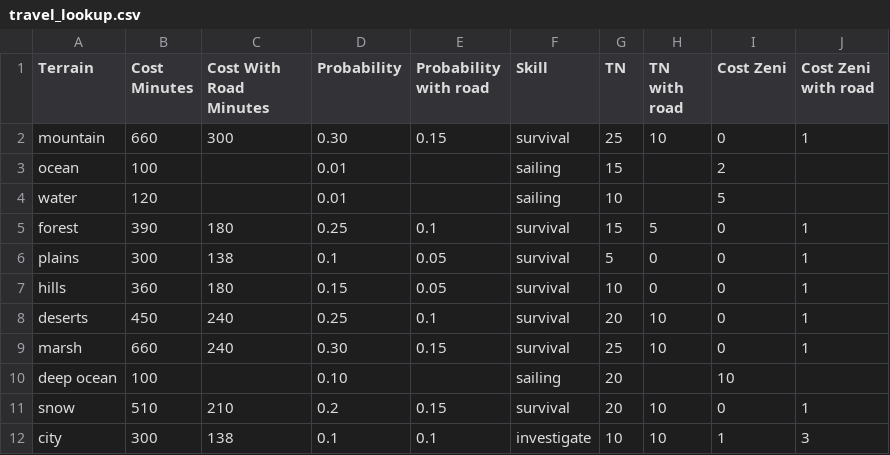
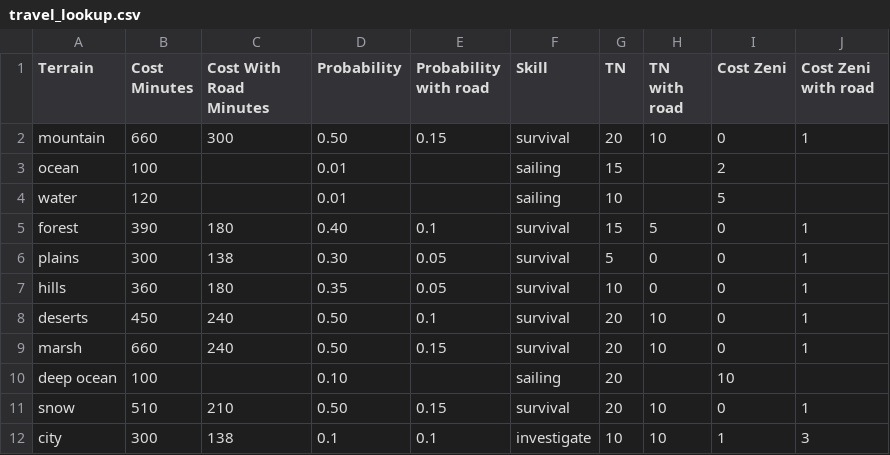
Before and after one commit to Thirlan/l5r10, a CSV file: docs/scripts/travel_lookup.csv, drawn as a sheet.

```diff
--- a/docs/scripts/travel_lookup.csv
+++ b/docs/scripts/travel_lookup.csv
@@ -1,12 +1,12 @@
 Terrain,Cost Minutes,Cost With Road Minutes,Probability,Probability with road,Skill,TN,TN with road,Cost Zeni,Cost Zeni with road
-mountain,660,300,0.30,0.15,survival,25,10,0,1
+mountain,660,300,0.50,0.15,survival,20,10,0,1
 ocean,100,,0.01,,sailing,15,,2,
 water,120,,0.01,,sailing,10,,5,
-forest,390,180,0.25,0.1,survival,15,5,0,1
-plains,300,138,0.1,0.05,survival,5,0,0,1
-hills,360,180,0.15,0.05,survival,10,0,0,1
-deserts,450,240,0.25,0.1,survival,20,10,0,1
-marsh,660,240,0.30,0.15,survival,25,10,0,1
+forest,390,180,0.40,0.1,survival,15,5,0,1
+plains,300,138,0.30,0.05,survival,5,0,0,1
+hills,360,180,0.35,0.05,survival,10,0,0,1
+deserts,450,240,0.50,0.1,survival,20,10,0,1
+marsh,660,240,0.50,0.15,survival,20,10,0,1
 deep ocean,100,,0.10,,sailing,20,,10,
-snow,510,210,0.2,0.15,survival,20,10,0,1
+snow,510,210,0.50,0.15,survival,20,10,0,1
 city,300,138,0.1,0.1,investigate,10,10,1,3
```
Also changed, not shown: 1 other file.
